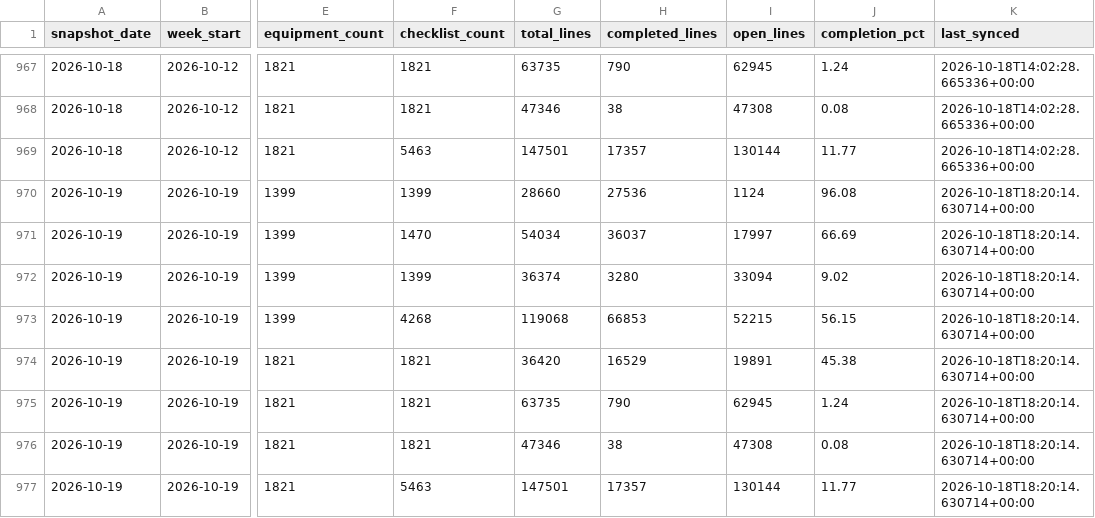
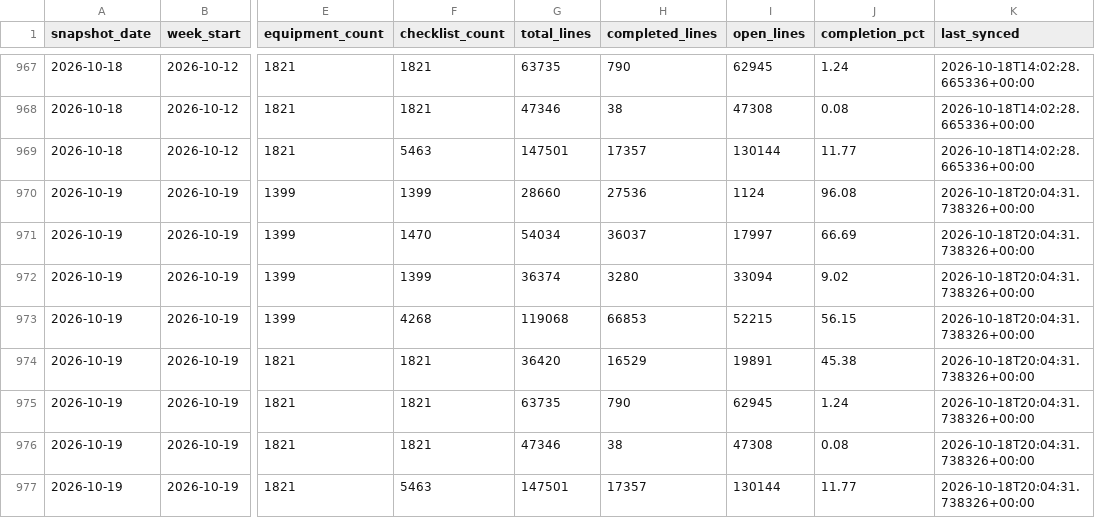
Before and after one commit to bcei-cx/cxalloy-sync-kul21, a CSV file: data/checklist_progress_daily.csv, drawn as a sheet; only a part is shown, gaps mark what is left out; the diff names each change by its address in the sheet, - before the commit and + after, or states it on an @@ line.

```diff
--- a/data/checklist_progress_daily.csv
+++ b/data/checklist_progress_daily.csv
-K970:K977 (last_synced): 2026-10-18T18:20:14.630714+00:00
+K970:K977 (last_synced): 2026-10-18T20:04:31.738326+00:00
```
Also changed, not shown: data/checklist_completion_by_equipment.csv, data/equipment_status.csv, 5 other files.
